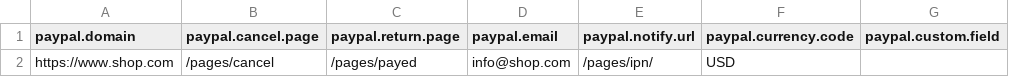
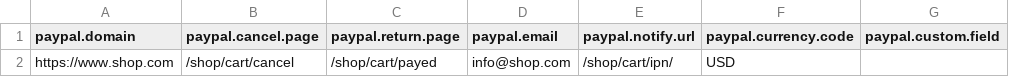
Before and after one commit to flaneurette/tiny-shop, a CSV file: payment/paypal/paypal.csv, drawn as a sheet; only a part is shown; the diff names each change by its address in the sheet, - before the commit and + after, or states it on an @@ line.

Commit message:
Add files via upload

```diff
--- a/payment/paypal/paypal.csv
+++ b/payment/paypal/paypal.csv
-B2 (paypal.cancel.page): /pages/cancel
+B2 (paypal.cancel.page): /shop/cart/cancel
-C2 (paypal.return.page): /pages/payed
+C2 (paypal.return.page): /shop/cart/payed
-E2 (paypal.notify.url): /pages/ipn/
+E2 (paypal.notify.url): /shop/cart/ipn/
```
Also changed, not shown: 9 other files.
